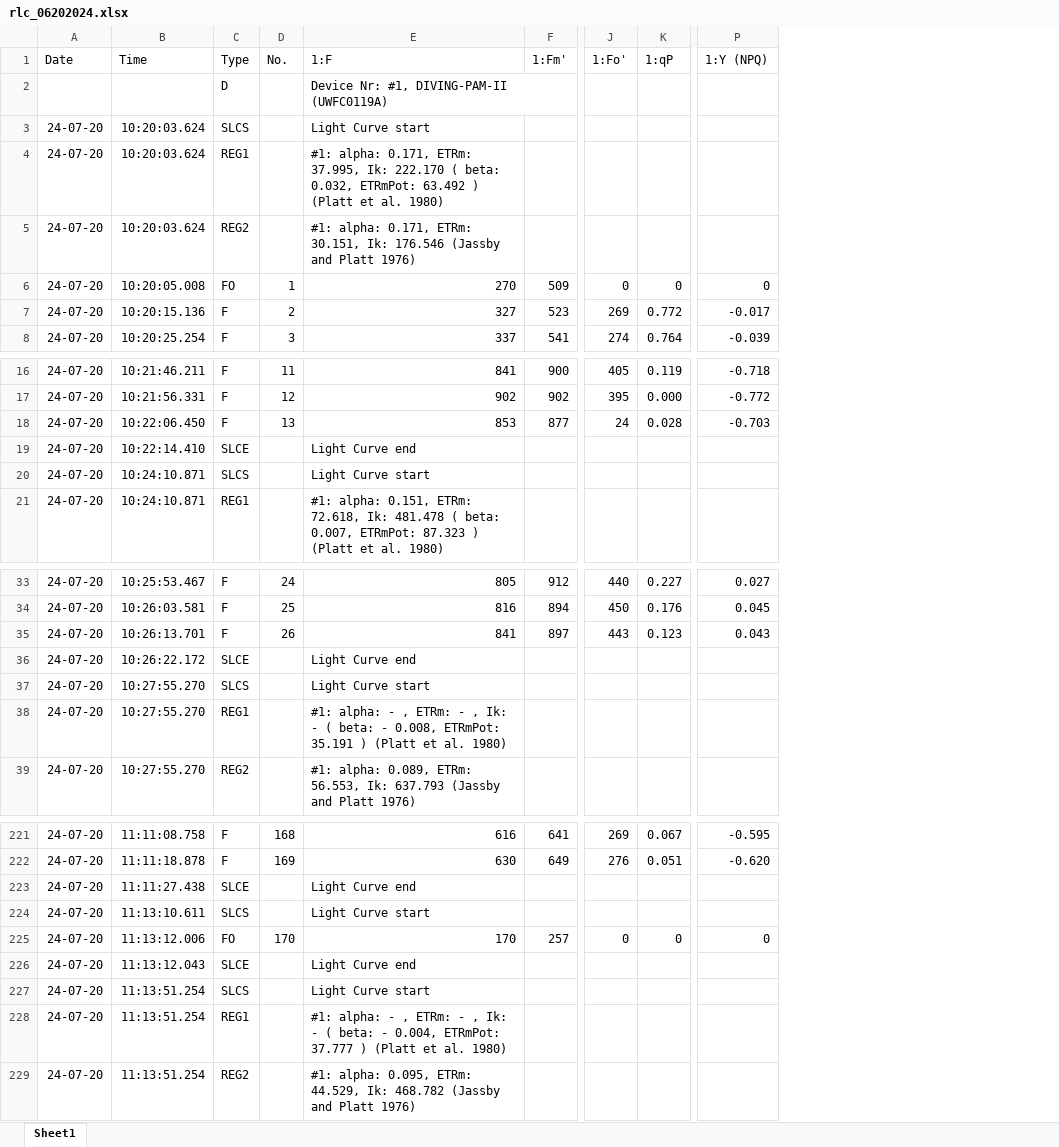
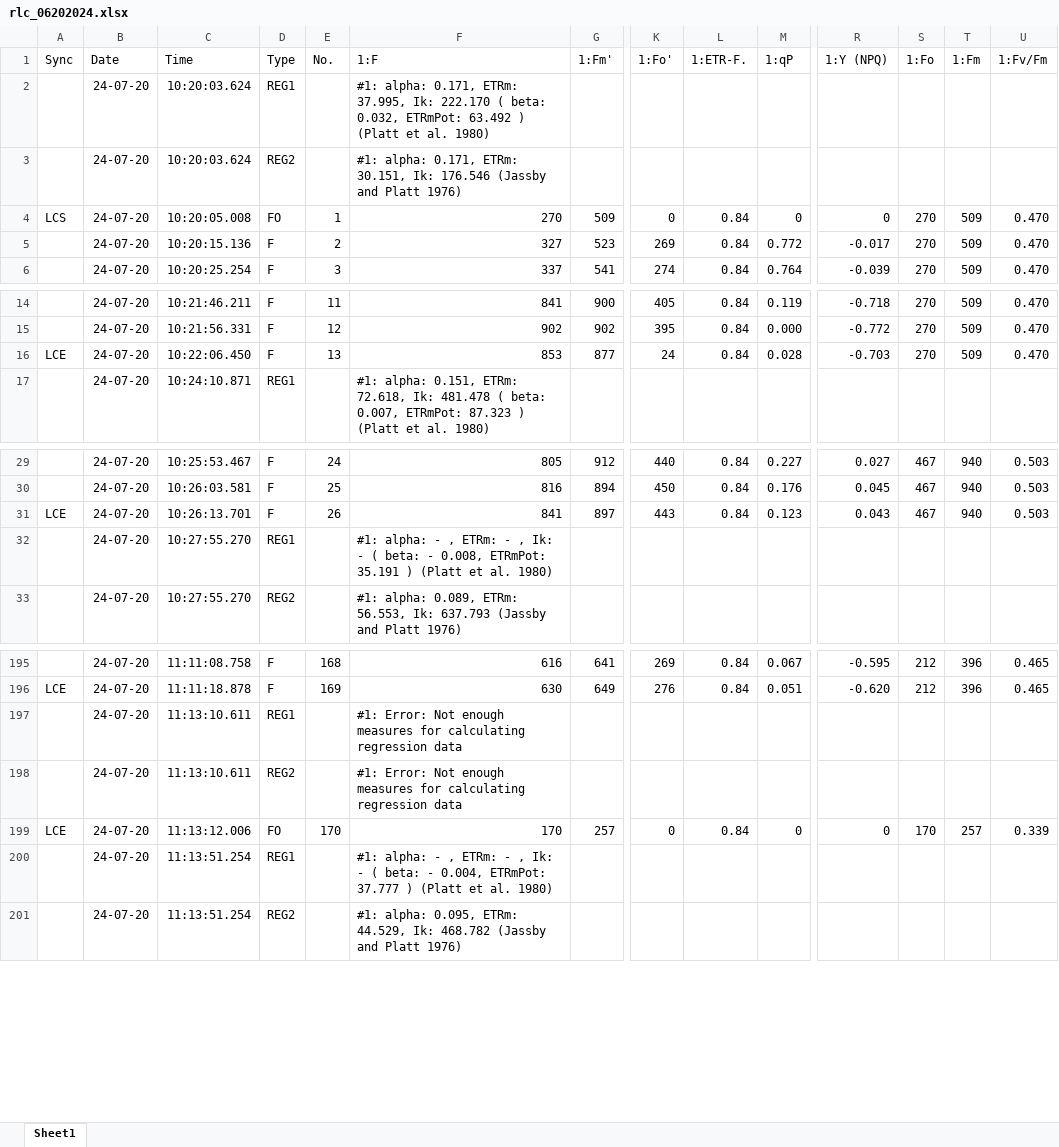
Before and after one commit to sarahtanja/anemone-leachate-heat, an Excel workbook: pam-data/rlc_06202024.xlsx, sheet Sheet1, drawn as a sheet; only a part is shown, gaps mark what is left out; values as stored, in another font and other column widths than the file's, no borders; removed rows and columns are numbered as before the commit, all else as after; rows hold the shown columns only; the diff covers the shown part only; the diff names each change by its address in the sheet, - before the commit and + after, or states it on an @@ line.

```diff
--- a/pam-data/rlc_06202024.xlsx (sheet Sheet1)
+++ b/pam-data/rlc_06202024.xlsx (sheet Sheet1)
+column A (Sync), row 4: LCS; row 16: LCE; row 31: LCE; rows 196-199: LCE |  |  | LCE
+column L (1:ETR-F.), rows 4-6: all 0.84; rows 14-16: all 0.84; rows 29-31: all 0.84; rows 195-199: 0.84 | 0.84 |  |  | 0.84
+column S (1:Fo), rows 4-6: all 270; rows 14-16: all 270; rows 29-31: all 467; rows 195-199: 212 | 212 |  |  | 170
+column T (1:Fm), rows 4-6: all 509; rows 14-16: all 509; rows 29-31: all 940; rows 195-199: 396 | 396 |  |  | 257
+column U (1:Fv/Fm), rows 4-6: all 0.470; rows 14-16: all 0.470; rows 29-31: all 0.503; rows 195-199: 0.465 | 0.465 |  |  | 0.339
-row 2:  |  | D |  | Device Nr: #1, DIVING-PAM-II (UWFC0119A)
-row 3: 24-07-20 | 10:20:03.624 | SLCS |  | Light Curve start
-row 19: 24-07-20 | 10:22:14.410 | SLCE |  | Light Curve end
-row 20: 24-07-20 | 10:24:10.871 | SLCS |  | Light Curve start
-row 36: 24-07-20 | 10:26:22.172 | SLCE |  | Light Curve end
-row 37: 24-07-20 | 10:27:55.270 | SLCS |  | Light Curve start
-C197 (Time): 11:11:27.438
+C197 (Time): 11:13:10.611
-D197 (Type): SLCE
+D197 (Type): REG1
-F197 (1:F): Light Curve end
+F197 (1:F): #1: Error: Not enough measures for calculating regression data
-D198 (Type): SLCS
+D198 (Type): REG2
-F198 (1:F): Light Curve start
+F198 (1:F): #1: Error: Not enough measures for calculating regression data
-row 226: 24-07-20 | 11:13:12.043 | SLCE |  | Light Curve end
-row 227: 24-07-20 | 11:13:51.254 | SLCS |  | Light Curve start
```
Also changed, not shown: 119 removed rows elsewhere in this sheet, pam-data/rlc_06192024.xlsx, pam-data/rlc_06212024.xlsx, 7 other files.
